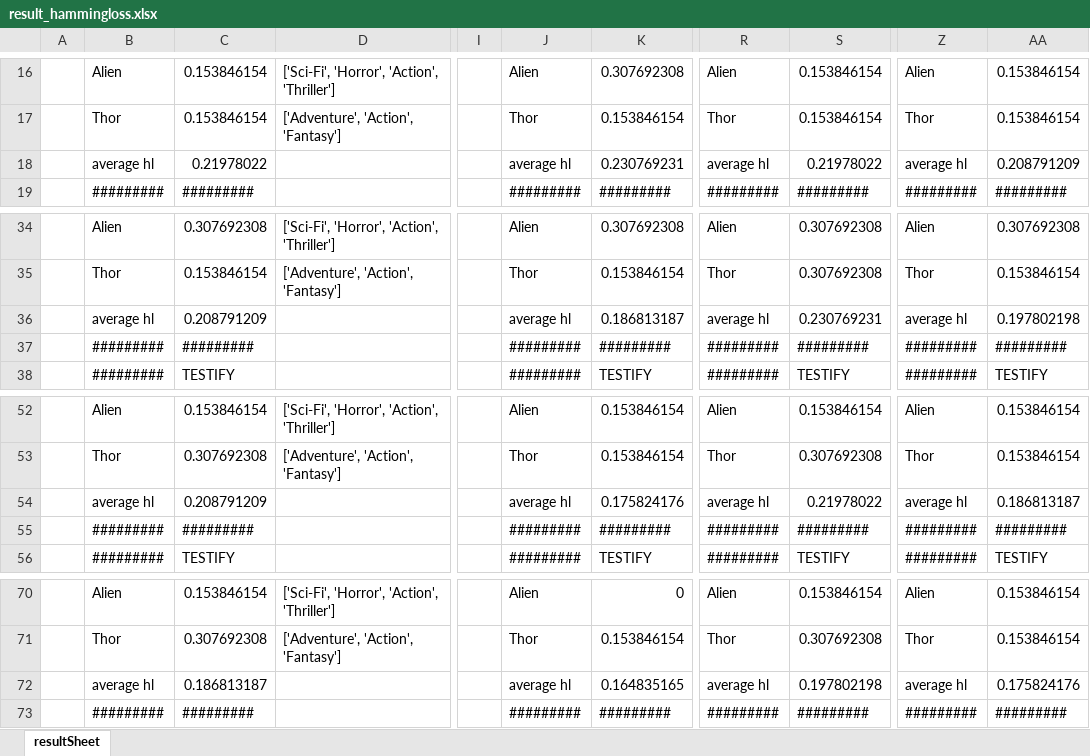
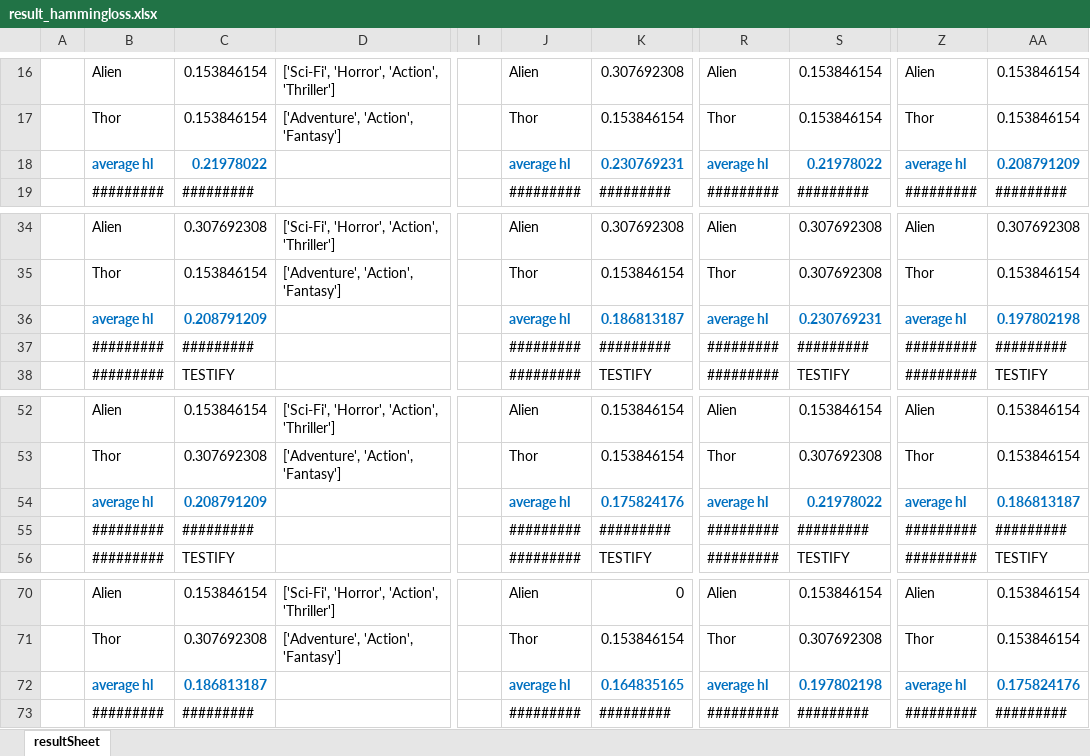
Before and after one commit to jesnk/nlp_t2m, an Excel workbook: result_hammingloss.xlsx, sheet resultSheet, drawn as a sheet; only a part is shown, gaps mark what is left out; values as stored, in another font and other column widths than the file's, no borders; charts and pictures not drawn; the diff covers the shown part only; the diff names each change by its address in the sheet, - before the commit and + after, or states it on an @@ line.

Commit message:
Result_final

```diff
--- a/result_hammingloss.xlsx (sheet resultSheet)
+++ b/result_hammingloss.xlsx (sheet resultSheet)
@@ B18:C18 bold: off → on, text colour: black → #0070C0 @@
@@ J18:K18 bold: off → on, text colour: black → #0070C0 @@
@@ R18:S18 bold: off → on, text colour: black → #0070C0 @@
@@ Z18:AA18 bold: off → on, text colour: black → #0070C0 @@
@@ B36:C36 bold: off → on, text colour: black → #0070C0 @@
@@ J36:K36 bold: off → on, text colour: black → #0070C0 @@
@@ R36:S36 bold: off → on, text colour: black → #0070C0 @@
@@ Z36:AA36 bold: off → on, text colour: black → #0070C0 @@
@@ B54:C54 bold: off → on, text colour: black → #0070C0 @@
@@ J54:K54 bold: off → on, text colour: black → #0070C0 @@
@@ R54:S54 bold: off → on, text colour: black → #0070C0 @@
@@ Z54:AA54 bold: off → on, text colour: black → #0070C0 @@
@@ B72:C72 bold: off → on, text colour: black → #0070C0 @@
@@ J72:K72 bold: off → on, text colour: black → #0070C0 @@
@@ R72:S72 bold: off → on, text colour: black → #0070C0 @@
@@ Z72:AA72 bold: off → on, text colour: black → #0070C0 @@
```
Also changed, not shown: cell formats elsewhere in this sheet, result_precision_recall.xlsx, result_rprecision.xlsx, 1 other file.
